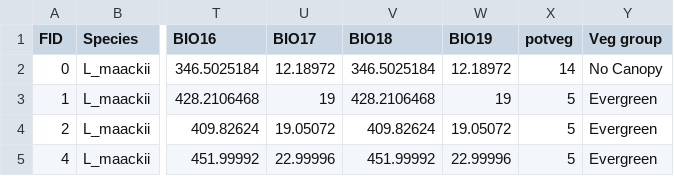
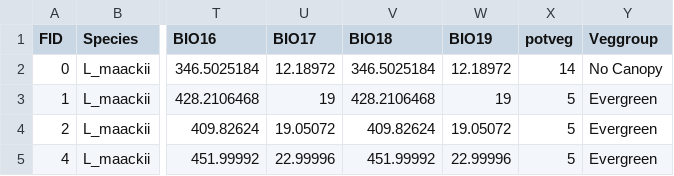
Before and after one commit to andpalmer98/L.maackii, a CSV file: L_maackii_chinaonly_withveg.csv, drawn as a sheet; only a part is shown, gaps mark what is left out; the diff names each change by its address in the sheet, - before the commit and + after, or states it on an @@ line.

Commit message:
corrected Veggroup header

```diff
--- a/L_maackii_chinaonly_withveg.csv
+++ b/L_maackii_chinaonly_withveg.csv
-Y1: Veg group
+Y1: Veggroup
```
